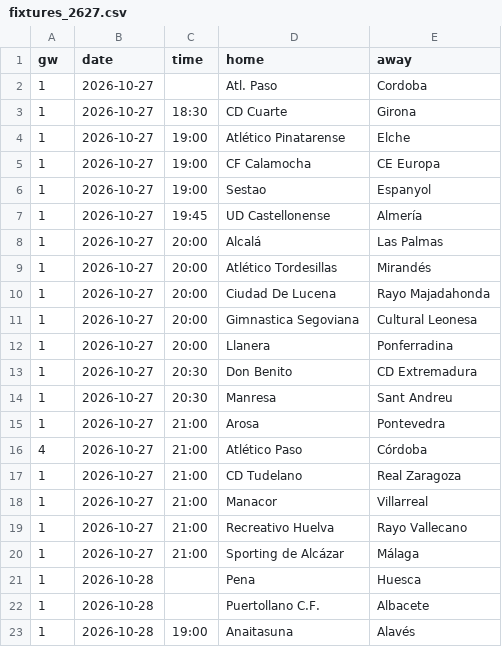
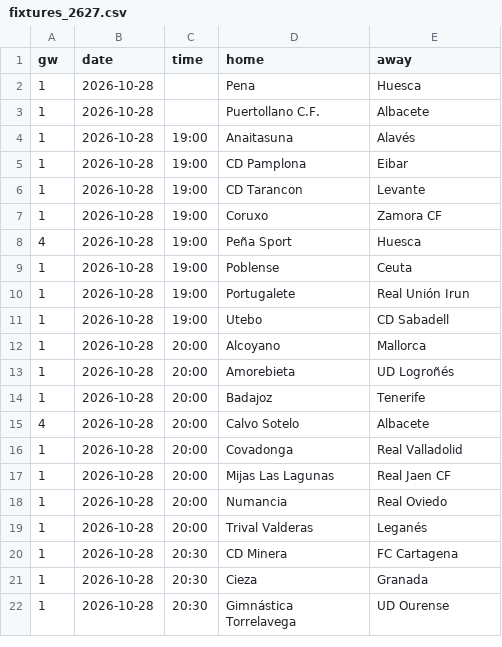
Before and after one commit to oladeeayo/open-matchday, a CSV file: data/ESP_CUP_copa-del-rey/fixtures_2627.csv, drawn as a sheet; only a part is shown; the shorter side is filled out with more unchanged rows; the diff names each change by its address in the sheet, - before the commit and + after, or states it on an @@ line.

```diff
--- a/data/ESP_CUP_copa-del-rey/fixtures_2627.csv
+++ b/data/ESP_CUP_copa-del-rey/fixtures_2627.csv
-row 2: 1 | 2026-10-27 |  | Atl. Paso | Cordoba
-row 3: 1 | 2026-10-27 | 18:30 | CD Cuarte | Girona
-row 4: 1 | 2026-10-27 | 19:00 | Atlético Pinatarense | Elche
-row 5: 1 | 2026-10-27 | 19:00 | CF Calamocha | CE Europa
-row 6: 1 | 2026-10-27 | 19:00 | Sestao | Espanyol
-row 7: 1 | 2026-10-27 | 19:45 | UD Castellonense | Almería
-row 8: 1 | 2026-10-27 | 20:00 | Alcalá | Las Palmas
-row 9: 1 | 2026-10-27 | 20:00 | Atlético Tordesillas | Mirandés
-row 10: 1 | 2026-10-27 | 20:00 | Ciudad De Lucena | Rayo Majadahonda
-row 11: 1 | 2026-10-27 | 20:00 | Gimnastica Segoviana | Cultural Leonesa
-row 12: 1 | 2026-10-27 | 20:00 | Llanera | Ponferradina
-row 13: 1 | 2026-10-27 | 20:30 | Don Benito | CD Extremadura
-row 14: 1 | 2026-10-27 | 20:30 | Manresa | Sant Andreu
-row 15: 1 | 2026-10-27 | 21:00 | Arosa | Pontevedra
-row 16: 4 | 2026-10-27 | 21:00 | Atlético Paso | Córdoba
-row 17: 1 | 2026-10-27 | 21:00 | CD Tudelano | Real Zaragoza
-row 18: 1 | 2026-10-27 | 21:00 | Manacor | Villarreal
-row 19: 1 | 2026-10-27 | 21:00 | Recreativo Huelva | Rayo Vallecano
-row 20: 1 | 2026-10-27 | 21:00 | Sporting de Alcázar | Málaga
```
Also changed, not shown: data/ENG_5_national-league/results_2627.csv, data/ENG_6_national-league-south/fixtures_2627.csv, 51 other files.
